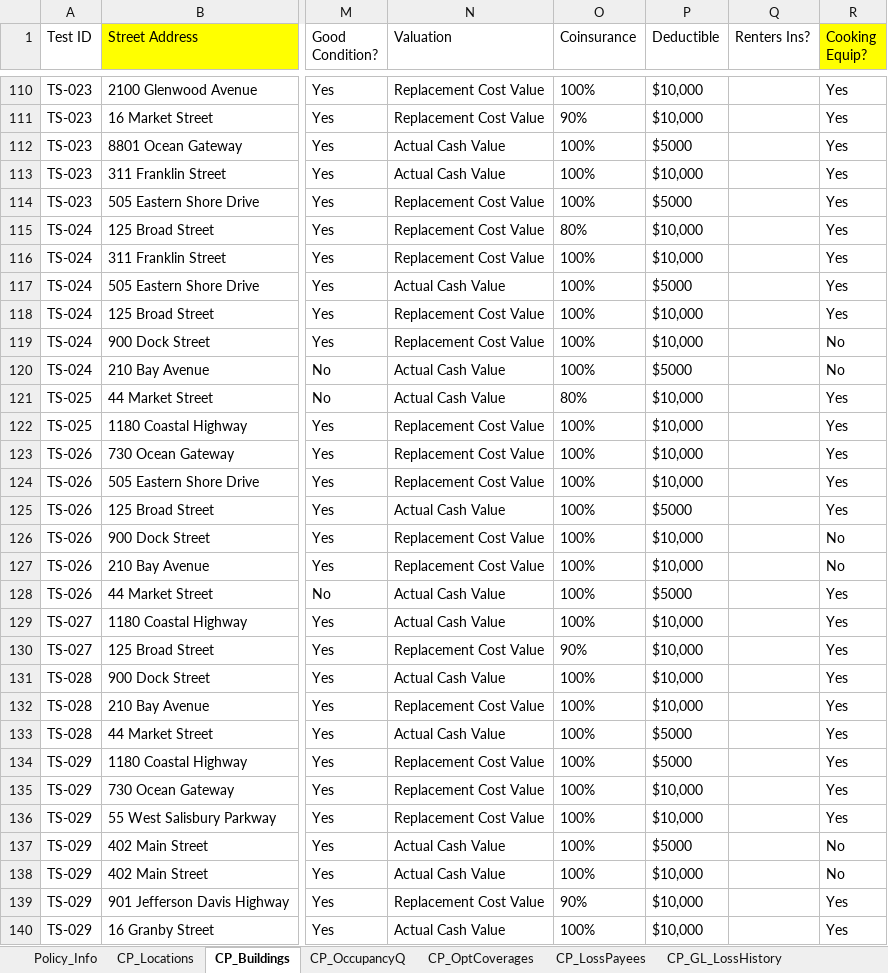
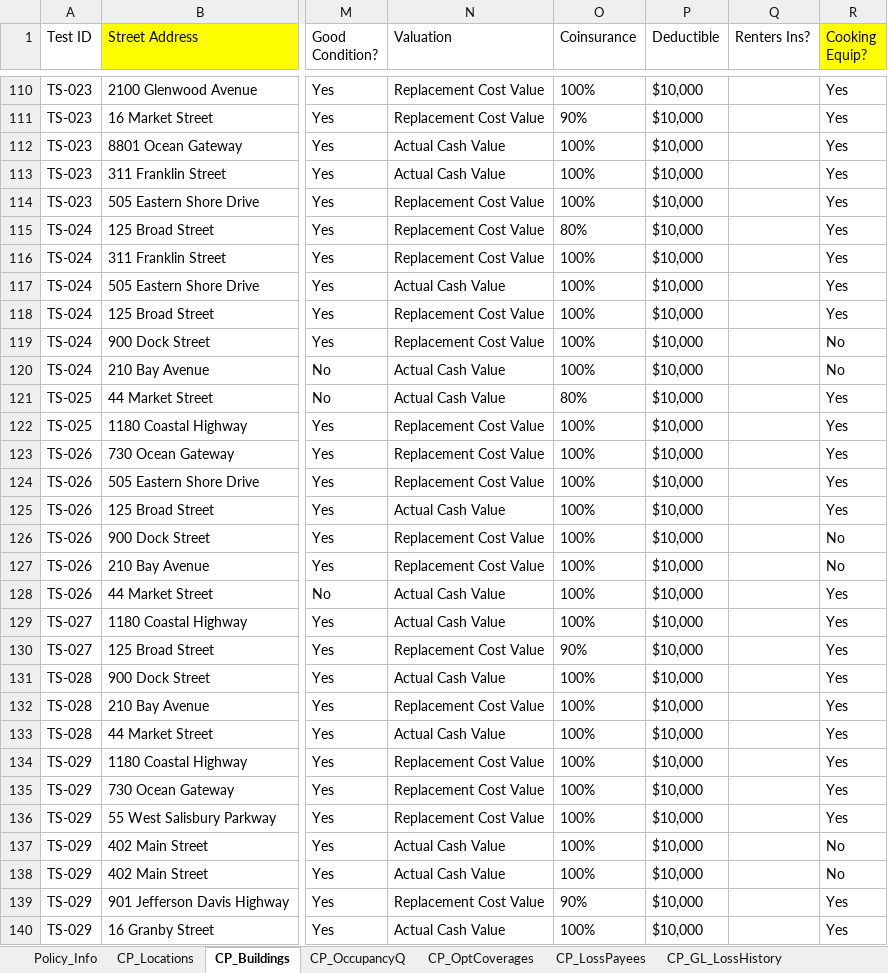
Before and after one commit to KMG-2356/spg-automation, an Excel workbook: src/data/property_lob.xlsx, sheet CP_Buildings, drawn as a sheet; only a part is shown, gaps mark what is left out; values as stored, in another font and other column widths than the file's, no borders; the diff covers the shown part only; the diff names each change by its address in the sheet, - before the commit and + after, or states it on an @@ line.

Commit message:
fix: deductible in CP_buildings Data

```diff
--- a/src/data/property_lob.xlsx (sheet CP_Buildings)
+++ b/src/data/property_lob.xlsx (sheet CP_Buildings)
-P112 (Deductible): $5000
+P112 (Deductible): $10,000
-P114 (Deductible): $5000
+P114 (Deductible): $10,000
-P117 (Deductible): $5000
+P117 (Deductible): $10,000
-P120 (Deductible): $5000
+P120 (Deductible): $10,000
-P125 (Deductible): $5000
+P125 (Deductible): $10,000
-P128 (Deductible): $5000
+P128 (Deductible): $10,000
-P133:P134 (Deductible): $5000
+P133:P134 (Deductible): $10,000
-P137 (Deductible): $5000
+P137 (Deductible): $10,000
```
Also changed, not shown: 36 edited cells and cell formats elsewhere in this sheet, 1 other file.
